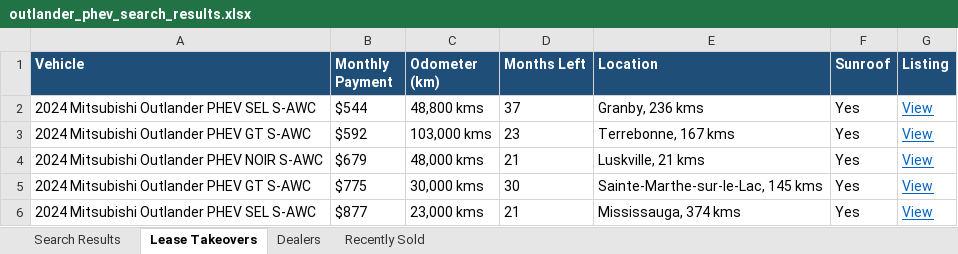
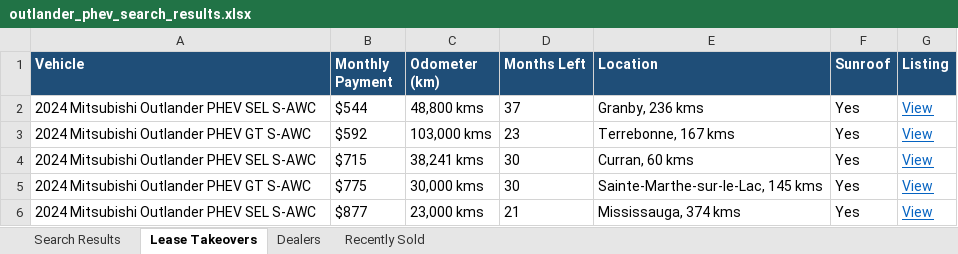
Before and after one commit to mdnaseershah/vehicle-search-automation, an Excel workbook: outlander_phev_search_results.xlsx, sheet Lease Takeovers, drawn as a sheet; values as stored, in another font and other column widths than the file's, no borders; removed rows and columns are numbered as before the commit, all else as after; the diff names each change by its address in the sheet, - before the commit and + after, or states it on an @@ line.

```diff
--- a/outlander_phev_search_results.xlsx (sheet Lease Takeovers)
+++ b/outlander_phev_search_results.xlsx (sheet Lease Takeovers)
-row 4: 2024 Mitsubishi Outlander PHEV NOIR S-AWC | $679 | 48,000 kms | 21 | Luskville, 21 kms | Yes | View
+row 4: 2024 Mitsubishi Outlander PHEV SEL S-AWC | $715 | 38,241 kms | 30 | Curran, 60 kms | Yes | View
```
Also changed, not shown: sheet Recently Sold, sheet Search Results, 3 other files.
